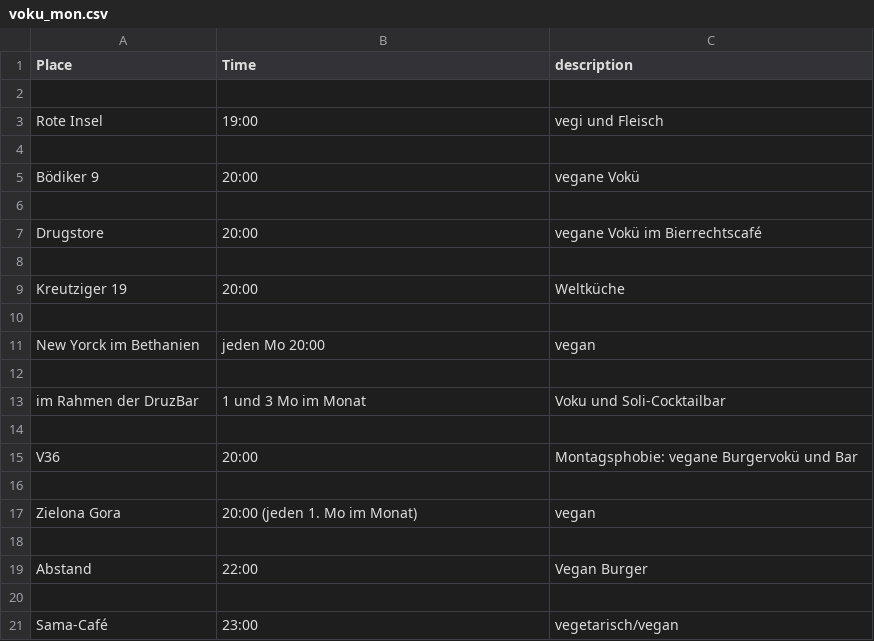
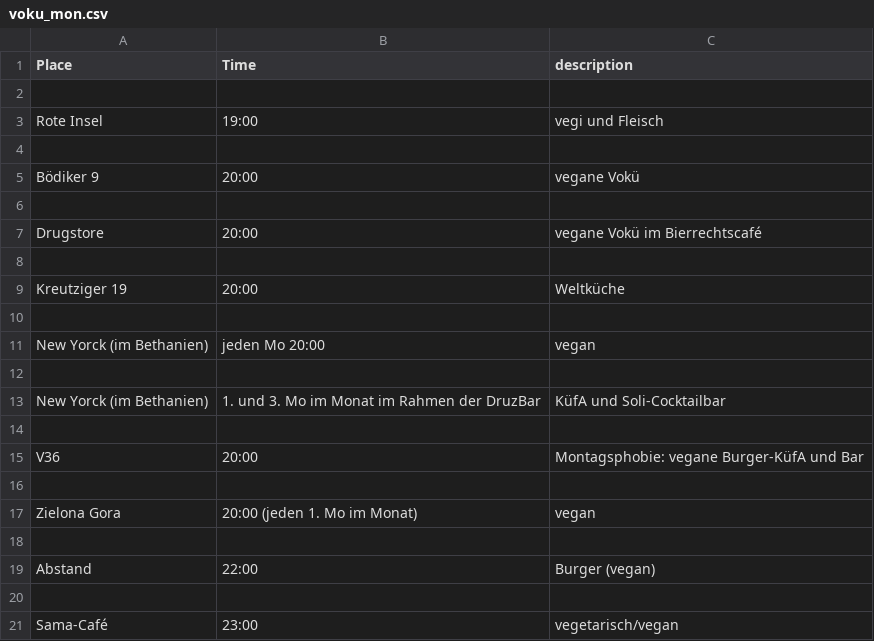
Before and after one commit to samthetechie/localinfo-berlin, a CSV file: voku_mon.csv, drawn as a sheet.

```diff
--- a/voku_mon.csv
+++ b/voku_mon.csv
@@ -10,7 +10,7 @@ Kreutziger 19, 20:00, Weltküche
 
-New Yorck im Bethanien, jeden Mo 20:00, vegan
+New Yorck (im Bethanien), jeden Mo 20:00, vegan
 
-im Rahmen der DruzBar, 1 und 3 Mo im Monat, Voku und Soli-Cocktailbar
+New Yorck (im Bethanien), 1. und 3. Mo im Monat im Rahmen der DruzBar, KüfA und Soli-Cocktailbar
 
-V36, 20:00, Montagsphobie: vegane Burgervokü und Bar
+V36, 20:00, Montagsphobie: vegane Burger-KüfA und Bar
 
@@ -18,3 +18,3 @@ Zielona Gora, 20:00 (jeden 1. Mo im Monat), vegan
 
-Abstand, 22:00, Vegan Burger
+Abstand, 22:00, Burger (vegan)
 
```
Also changed, not shown: voku_tues.csv, 1 other file.
